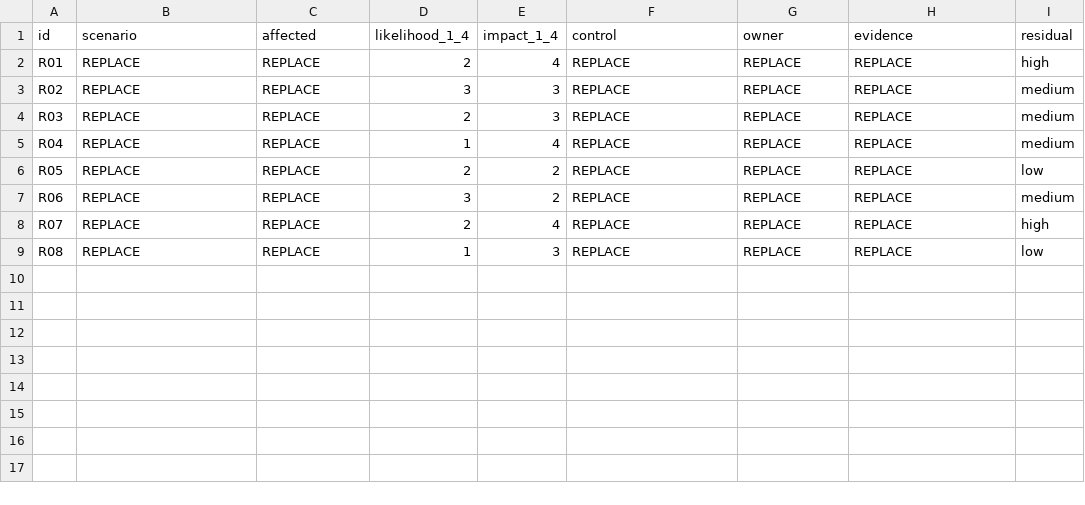
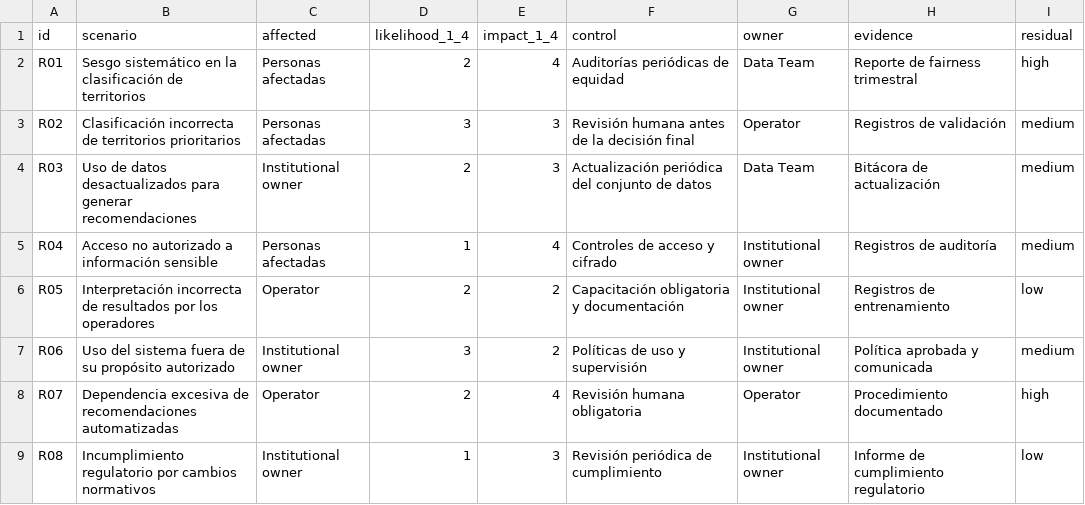
Before and after one commit to pascual-francisco/INF-8239-Ciencia-de-Datos-II, a CSV file: Unit_04_Data_Science_Ethics/student_inputs/risk_register.csv, drawn as a sheet.

```diff
--- a/Unit_04_Data_Science_Ethics/student_inputs/risk_register.csv
+++ b/Unit_04_Data_Science_Ethics/student_inputs/risk_register.csv
@@ -1,9 +1,9 @@
 id,scenario,affected,likelihood_1_4,impact_1_4,control,owner,evidence,residual
-R01,REPLACE,REPLACE,2,4,REPLACE,REPLACE,REPLACE,high
-R02,REPLACE,REPLACE,3,3,REPLACE,REPLACE,REPLACE,medium
-R03,REPLACE,REPLACE,2,3,REPLACE,REPLACE,REPLACE,medium
-R04,REPLACE,REPLACE,1,4,REPLACE,REPLACE,REPLACE,medium
-R05,REPLACE,REPLACE,2,2,REPLACE,REPLACE,REPLACE,low
-R06,REPLACE,REPLACE,3,2,REPLACE,REPLACE,REPLACE,medium
-R07,REPLACE,REPLACE,2,4,REPLACE,REPLACE,REPLACE,high
-R08,REPLACE,REPLACE,1,3,REPLACE,REPLACE,REPLACE,low
+R01,Sesgo sistemático en la clasificación de territorios,Personas afectadas,2,4,Auditorías periódicas de equidad,Data Team,Reporte de fairness trimestral,high
+R02,Clasificación incorrecta de territorios prioritarios,Personas afectadas,3,3,Revisión humana antes de la decisión final,Operator,Registros de validación,medium
+R03,Uso de datos desactualizados para generar recomendaciones,Institutional owner,2,3,Actualización periódica del conjunto de datos,Data Team,Bitácora de actualización,medium
+R04,Acceso no autorizado a información sensible,Personas afectadas,1,4,Controles de acceso y cifrado,Institutional owner,Registros de auditoría,medium
+R05,Interpretación incorrecta de resultados por los operadores,Operator,2,2,Capacitación obligatoria y documentación,Institutional owner,Registros de entrenamiento,low
+R06,Uso del sistema fuera de su propósito autorizado,Institutional owner,3,2,Políticas de uso y supervisión,Institutional owner,Política aprobada y comunicada,medium
+R07,Dependencia excesiva de recomendaciones automatizadas,Operator,2,4,Revisión humana obligatoria,Operator,Procedimiento documentado,high
+R08,Incumplimiento regulatorio por cambios normativos,Institutional owner,1,3,Revisión periódica de cumplimiento,Institutional owner,Informe de cumplimiento regulatorio,low
```
Also changed, not shown: Unit_04_Data_Science_Ethics/student_inputs/stakeholders.csv, 6 other files.
